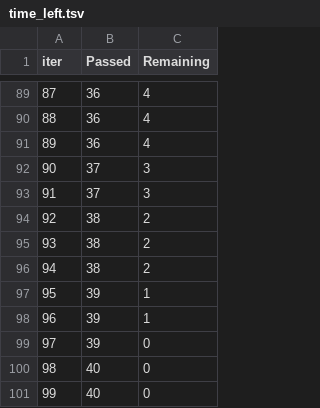
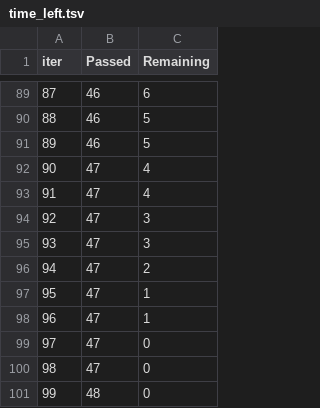
Before and after one commit to m-deane/py-tidymodels2, a TSV file: _md/catboost_info/time_left.tsv, drawn as a sheet; only a part is shown, gaps mark what is left out; the diff covers the shown part only.

```diff
--- a/_md/catboost_info/time_left.tsv
+++ b/_md/catboost_info/time_left.tsv
@@ -89,13 +89,13 @@ iter	Passed	Remaining
-87	36	4
-88	36	4
-89	36	4
-90	37	3
-91	37	3
-92	38	2
-93	38	2
-94	38	2
-95	39	1
-96	39	1
-97	39	0
-98	40	0
-99	40	0
+87	46	6
+88	46	5
+89	46	5
+90	47	4
+91	47	4
+92	47	3
+93	47	3
+94	47	2
+95	47	1
+96	47	1
+97	47	0
+98	47	0
+99	48	0
```
Also changed, not shown: 174 edited cells elsewhere in this file, _md/catboost_info/learn_error.tsv, 12 other files.
